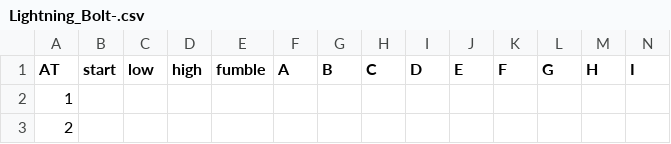
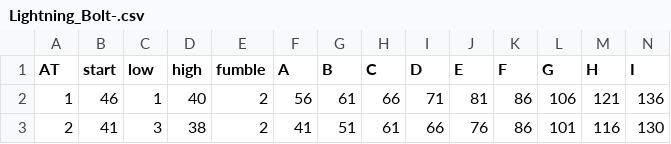
Before and after one commit to olmongol/rpg-tools, a CSV file: src/data/default/fight/attacks/Lightning_Bolt-.csv, drawn as a sheet; only a part is shown; the diff covers the shown part only; the diff names each change by its address in the sheet, - before the commit and + after, or states it on an @@ line.

```diff
--- a/src/data/default/fight/attacks/Lightning_Bolt-.csv
+++ b/src/data/default/fight/attacks/Lightning_Bolt-.csv
-B2 (start): (empty)
+B2 (start): 46
-C2 (low): (empty)
+C2 (low): 1
-D2 (high): (empty)
+D2 (high): 40
-E2:E3 (fumble): (empty)
+E2:E3 (fumble): 2
-F2 (A): (empty)
+F2 (A): 56
-G2 (B): (empty)
+G2 (B): 61
-H2 (C): (empty)
+H2 (C): 66
-I2 (D): (empty)
+I2 (D): 71
-J2 (E): (empty)
+J2 (E): 81
-K2:K3 (F): (empty)
+K2:K3 (F): 86
-L2 (G): (empty)
+L2 (G): 106
-M2 (H): (empty)
+M2 (H): 121
-N2 (I): (empty)
+N2 (I): 136
-B3 (start): (empty)
+B3 (start): 41
-C3 (low): (empty)
+C3 (low): 3
-D3 (high): (empty)
+D3 (high): 38
-F3 (A): (empty)
+F3 (A): 41
-G3 (B): (empty)
+G3 (B): 51
-H3 (C): (empty)
+H3 (C): 61
-I3 (D): (empty)
+I3 (D): 66
-J3 (E): (empty)
+J3 (E): 76
-L3 (G): (empty)
+L3 (G): 101
-M3 (H): (empty)
+M3 (H): 116
-N3 (I): (empty)
+N3 (I): 130
```
Also changed, not shown: 46 edited cells elsewhere in this file, src/data/default/fight/attacks/Ice_Bolt-.csv, src/data/default/fight/attacks_stats.csv, 43 other files.
